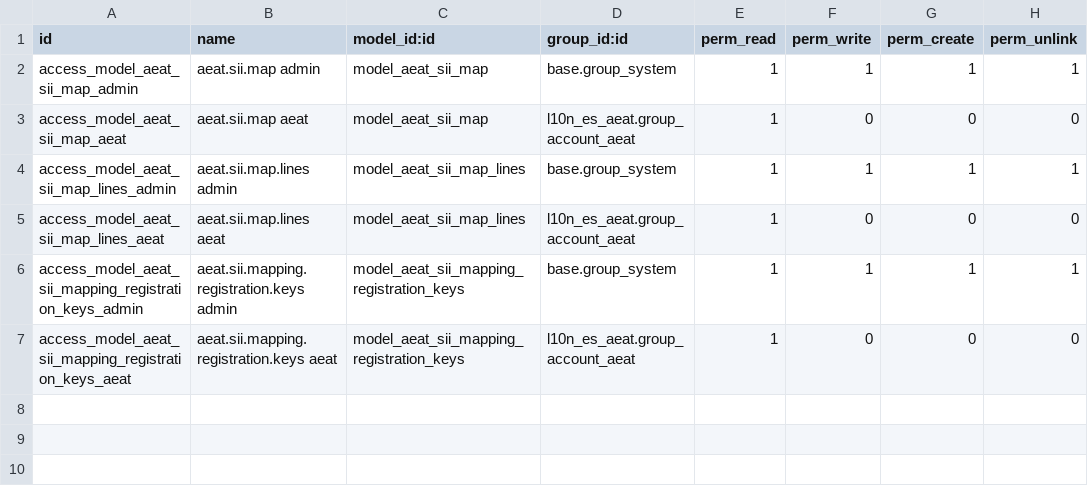
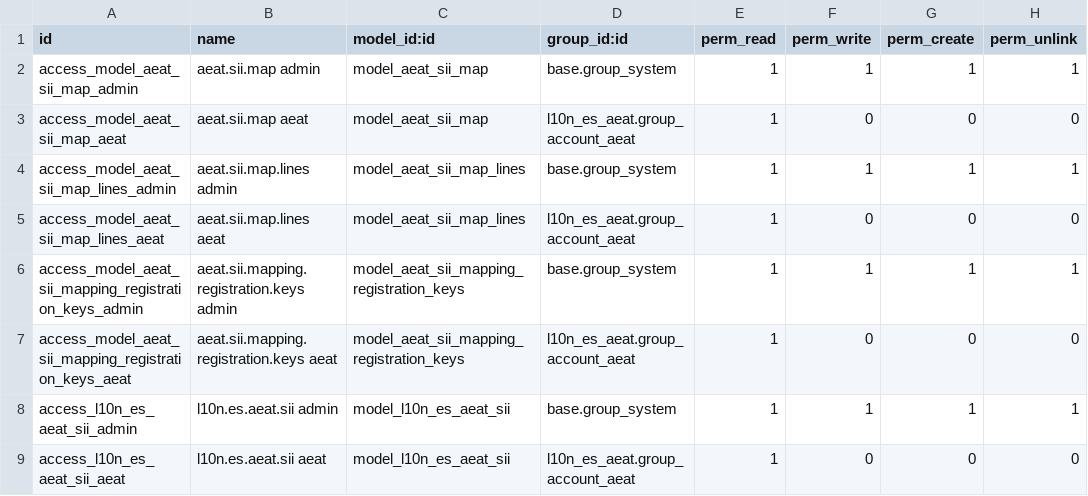
Before and after one commit to ForgeFlow/l10n-spain, a CSV file: l10n_es_aeat_sii_oca/security/ir.model.access.csv, drawn as a sheet; the diff names each change by its address in the sheet, - before the commit and + after, or states it on an @@ line.

```diff
--- a/l10n_es_aeat_sii_oca/security/ir.model.access.csv
+++ b/l10n_es_aeat_sii_oca/security/ir.model.access.csv
+row 8: access_l10n_es_aeat_sii_admin | l10n.es.aeat.sii admin | model_l10n_es_aeat_sii | base.group_system | 1 | 1 | 1 | 1
+row 9: access_l10n_es_aeat_sii_aeat | l10n.es.aeat.sii aeat | model_l10n_es_aeat_sii | l10n_es_aeat.group_account_aeat | 1 | 0 | 0 | 0
```
Also changed, not shown: 11 other files.
